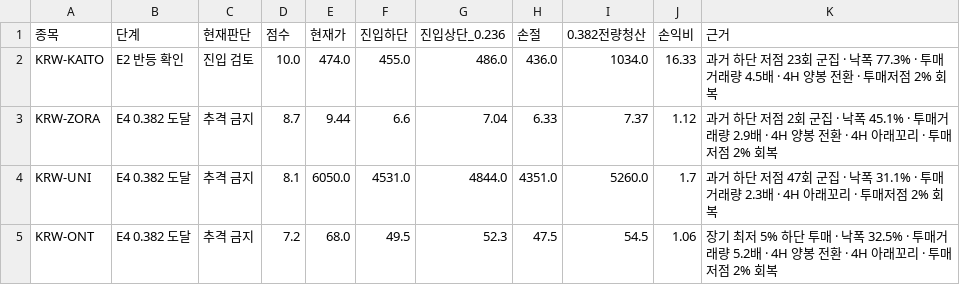
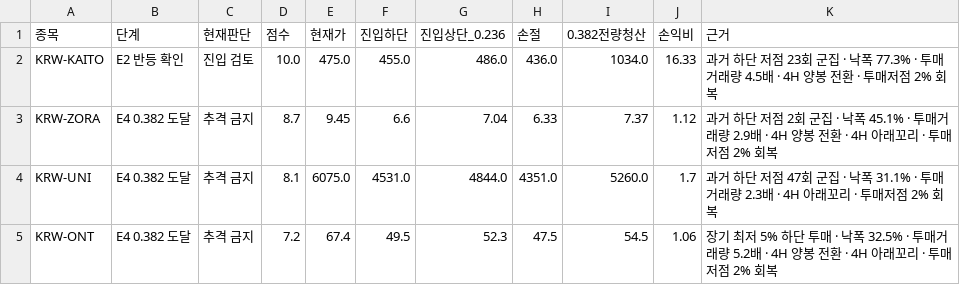
Before and after one commit to anna0205ms-stack/today-coin-explorer, a CSV file: outputs/technical_rebound.csv, drawn as a sheet.

```diff
--- a/outputs/technical_rebound.csv
+++ b/outputs/technical_rebound.csv
@@ -1,5 +1,5 @@
 종목,단계,현재판단,점수,현재가,진입하단,진입상단_0.236,손절,0.382전량청산,손익비,근거
-KRW-KAITO,E2 반등 확인,진입 검토,10.0,474.0,455.0,486.0,436.0,1034.0,16.33,과거 하단 저점 23회 군집 · 낙폭 77.3% · 투매거래량 4.5배 · 4H 양봉 전환 · 투매저점 2% 회복
-KRW-ZORA,E4 0.382 도달,추격 금지,8.7,9.44,6.6,7.04,6.33,7.37,1.12,과거 하단 저점 2회 군집 · 낙폭 45.1% · 투매거래량 2.9배 · 4H 양봉 전환 · 4H 아래꼬리 · 투매저점 2% 회복
-KRW-UNI,E4 0.382 도달,추격 금지,8.1,6050.0,4531.0,4844.0,4351.0,5260.0,1.7,과거 하단 저점 47회 군집 · 낙폭 31.1% · 투매거래량 2.3배 · 4H 아래꼬리 · 투매저점 2% 회복
-KRW-ONT,E4 0.382 도달,추격 금지,7.2,68.0,49.5,52.3,47.5,54.5,1.06,장기 최저 5% 하단 투매 · 낙폭 32.5% · 투매거래량 5.2배 · 4H 양봉 전환 · 4H 아래꼬리 · 투매저점 2% 회복
+KRW-KAITO,E2 반등 확인,진입 검토,10.0,475.0,455.0,486.0,436.0,1034.0,16.33,과거 하단 저점 23회 군집 · 낙폭 77.3% · 투매거래량 4.5배 · 4H 양봉 전환 · 투매저점 2% 회복
+KRW-ZORA,E4 0.382 도달,추격 금지,8.7,9.45,6.6,7.04,6.33,7.37,1.12,과거 하단 저점 2회 군집 · 낙폭 45.1% · 투매거래량 2.9배 · 4H 양봉 전환 · 4H 아래꼬리 · 투매저점 2% 회복
+KRW-UNI,E4 0.382 도달,추격 금지,8.1,6075.0,4531.0,4844.0,4351.0,5260.0,1.7,과거 하단 저점 47회 군집 · 낙폭 31.1% · 투매거래량 2.3배 · 4H 아래꼬리 · 투매저점 2% 회복
+KRW-ONT,E4 0.382 도달,추격 금지,7.2,67.4,49.5,52.3,47.5,54.5,1.06,장기 최저 5% 하단 투매 · 낙폭 32.5% · 투매거래량 5.2배 · 4H 양봉 전환 · 4H 아래꼬리 · 투매저점 2% 회복
```
Also changed, not shown: outputs/latest_scan.csv, outputs/pre_breakout_reclaim.csv, 36 other files.
